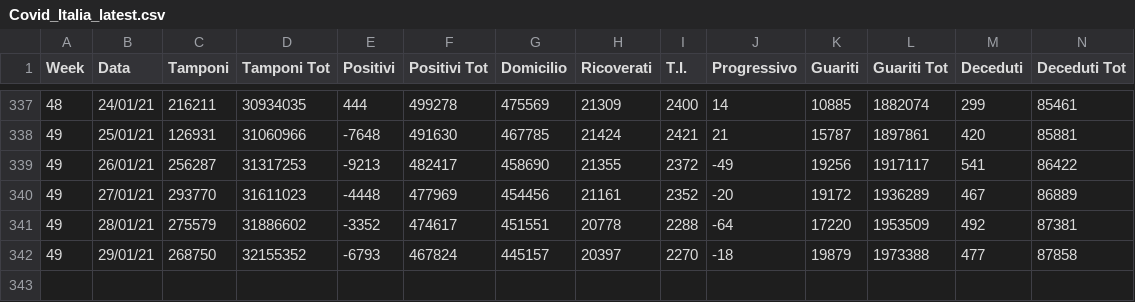
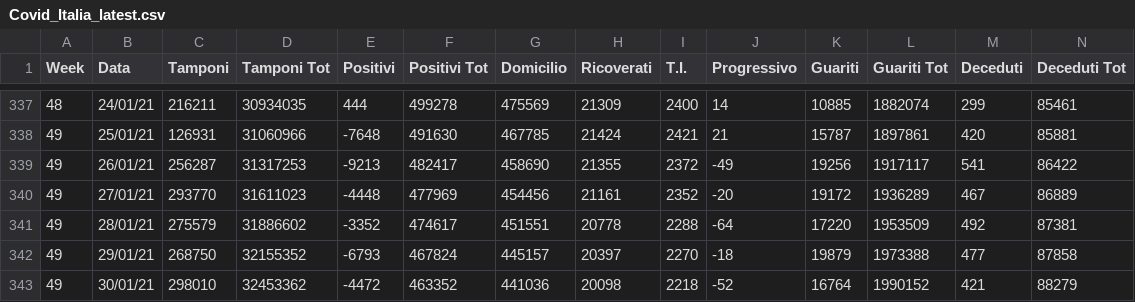
Before and after one commit to AgifAlAviv/covid19-italia, a CSV file: Covid_Italia_latest.csv, drawn as a sheet; only a part is shown, gaps mark what is left out; rows hold the shown columns only; the diff names each change by its address in the sheet, - before the commit and + after, or states it on an @@ line.

Commit message:
Add files via upload

```diff
--- a/Covid_Italia_latest.csv
+++ b/Covid_Italia_latest.csv
+row 343: 49 | 30/01/21 | 298010 | 32453362 | -4472 | 463352 | 441036 | 20098 | 2218 | -52 | 16764 | 1990152 | 421 | 88279
```
